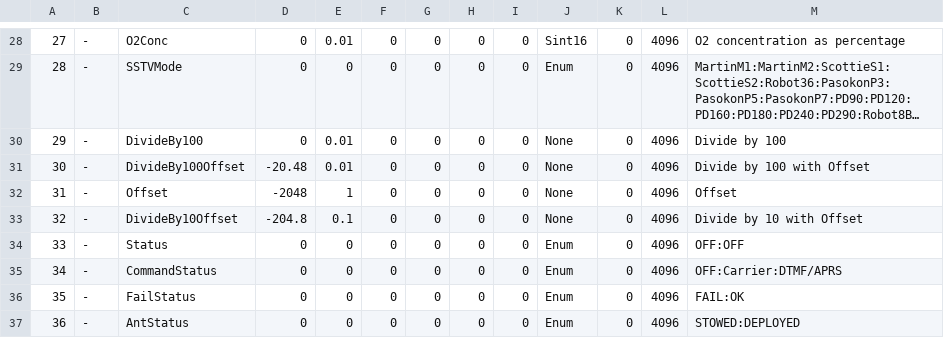
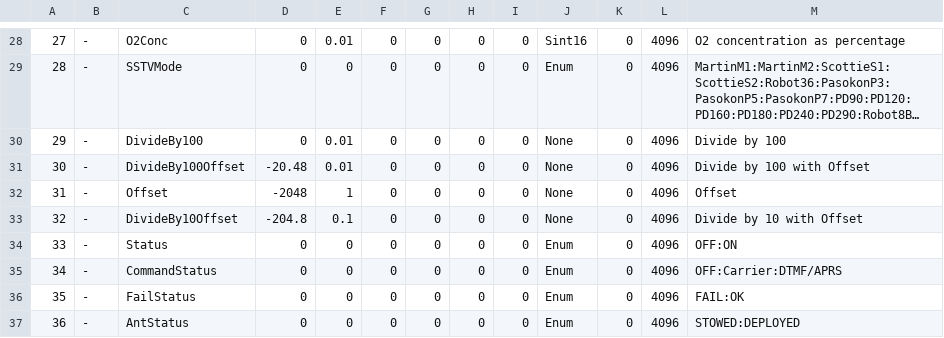
Before and after one commit to alanbjohnston/CubeSatSim, a CSV file: spacecraft/PacSatGround_0.46o/PacSatSim-coef.csv, drawn as a sheet; only a part is shown, gaps mark what is left out; long unchanged cells end in ….

Commit message:
Update PacSatSim-coef.csv fix On/Off

```diff
--- a/spacecraft/PacSatGround_0.46o/PacSatSim-coef.csv
+++ b/spacecraft/PacSatGround_0.46o/PacSatSim-coef.csv
@@ -33,3 +33,3 @@
 32,-,DivideBy10Offset,-204.8,0.1,0,0,0,0,None,0,4096,Divide by 10 with Offset
-33,-,Status,0,0,0,0,0,0,Enum,0,4096,OFF:OFF
+33,-,Status,0,0,0,0,0,0,Enum,0,4096,OFF:ON
 34,-,CommandStatus,0,0,0,0,0,0,Enum,0,4096,OFF:Carrier:DTMF/APRS
```
